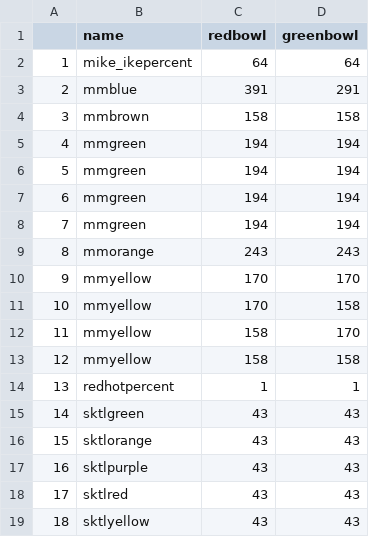
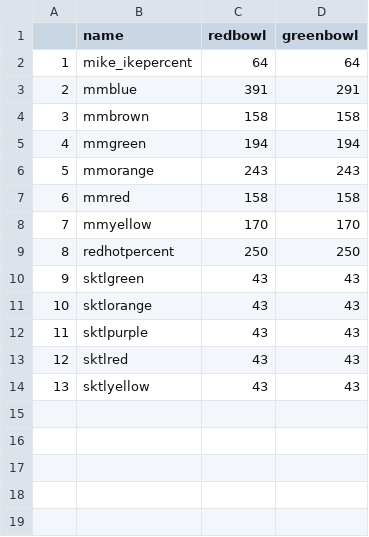
Before and after one commit to Dowell-Lab/srworkshop, a CSV file: projectB/day07/mnm_activity/bowldf.csv, drawn as a sheet; removed rows and columns are numbered as before the commit, all else as after; the diff names each change by its address in the sheet, - before the commit and + after, or states it on an @@ line.

```diff
--- a/projectB/day07/mnm_activity/bowldf.csv
+++ b/projectB/day07/mnm_activity/bowldf.csv
-row 6: 5 | mmgreen | 194 | 194
-row 7: 6 | mmgreen | 194 | 194
-row 8: 7 | mmgreen | 194 | 194
@@ column A renumbered from row 6 down @@
+row 7: 6 | mmred | 158 | 158
-row 11: 10 | mmyellow | 170 | 158
-row 12: 11 | mmyellow | 158 | 170
-row 13: 12 | mmyellow | 158 | 158
-C9 (redbowl): 1
+C9 (redbowl): 250
-D9 (greenbowl): 1
+D9 (greenbowl): 250
```
Also changed, not shown: 1 other file.
